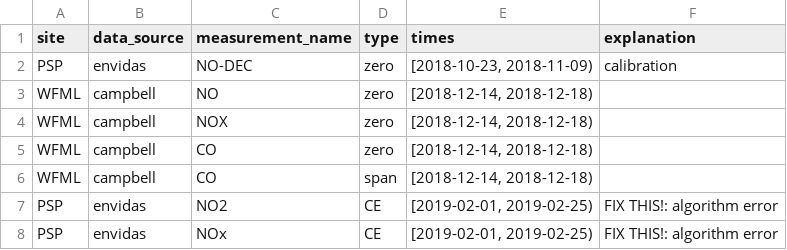
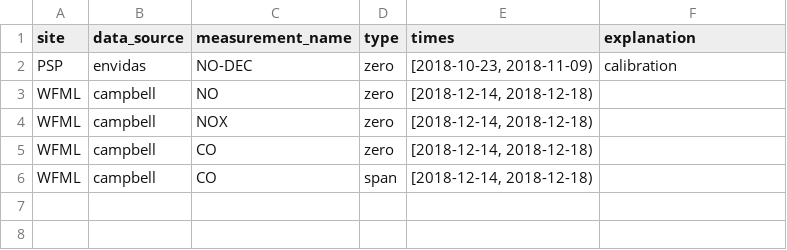
Before and after one commit to ASRCsoft/atmoschem.process, a CSV file: inst/extdata/cal_flags.csv, drawn as a sheet; the diff names each change by its address in the sheet, - before the commit and + after, or states it on an @@ line.

Commit message:
Improve 42C CE calibration time-locating function. Fixes #8

```diff
--- a/inst/extdata/cal_flags.csv
+++ b/inst/extdata/cal_flags.csv
-row 7: PSP | envidas | NO2 | CE | [2019-02-01, 2019-02-25) | FIX THIS!: algorithm error
-row 8: PSP | envidas | NOx | CE | [2019-02-01, 2019-02-25) | FIX THIS!: algorithm error
```
Also changed, not shown: 1 other file.
